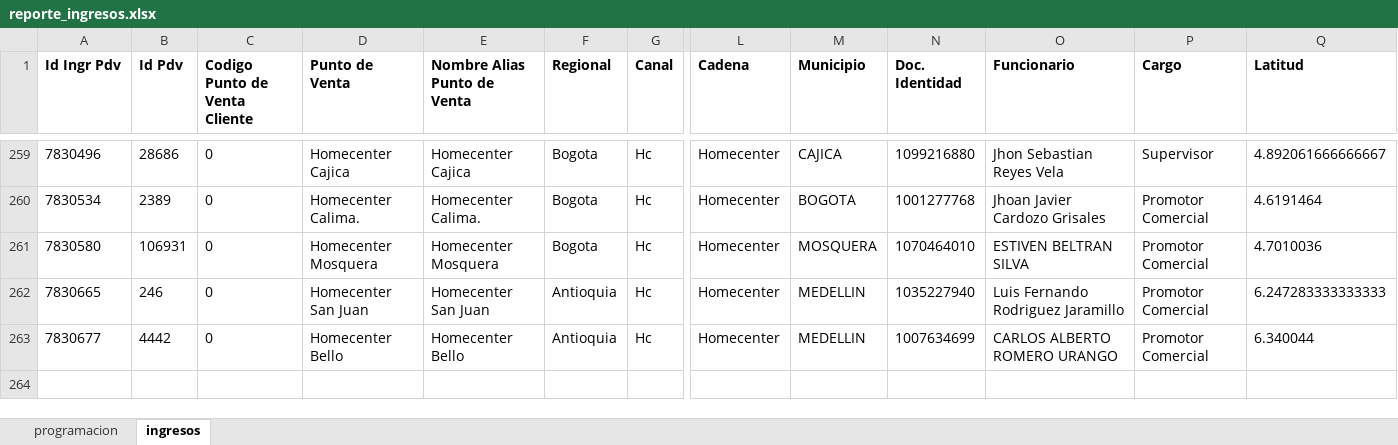
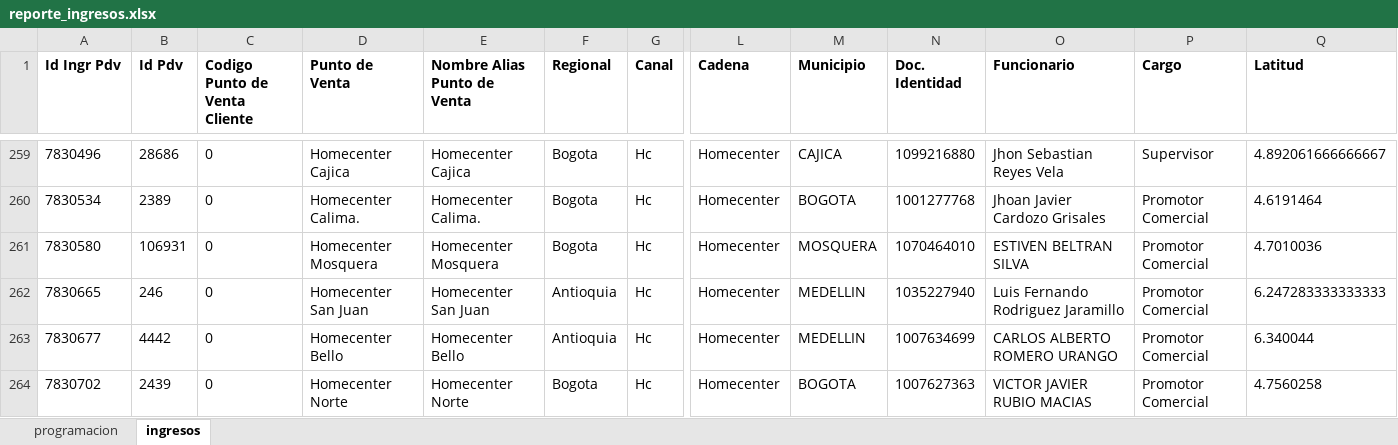
Before and after one commit to johangarzon19/monitor-ingresosv2, an Excel workbook: data/reporte_ingresos.xlsx, sheet ingresos, drawn as a sheet; only a part is shown, gaps mark what is left out; values as stored, in another font and other column widths than the file's, no borders; rows hold the shown columns only; the diff names each change by its address in the sheet, - before the commit and + after, or states it on an @@ line.

Commit message:
Actualizar datos de ingresos

```diff
--- a/data/reporte_ingresos.xlsx (sheet ingresos)
+++ b/data/reporte_ingresos.xlsx (sheet ingresos)
+row 264: 7830702 | 2439 | 0 | Homecenter Norte | Homecenter Norte | Bogota | Hc | Homecenter | BOGOTA | 1007627363 | VICTOR JAVIER RUBIO MACIAS | Promotor Comercial | 4.7560258
```
